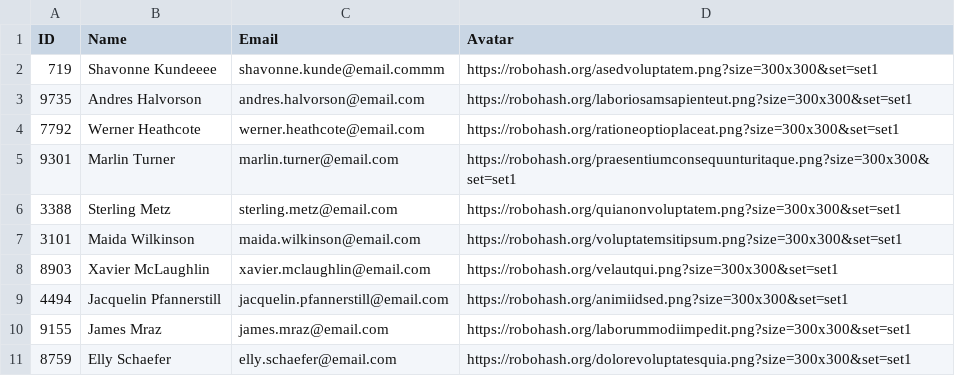
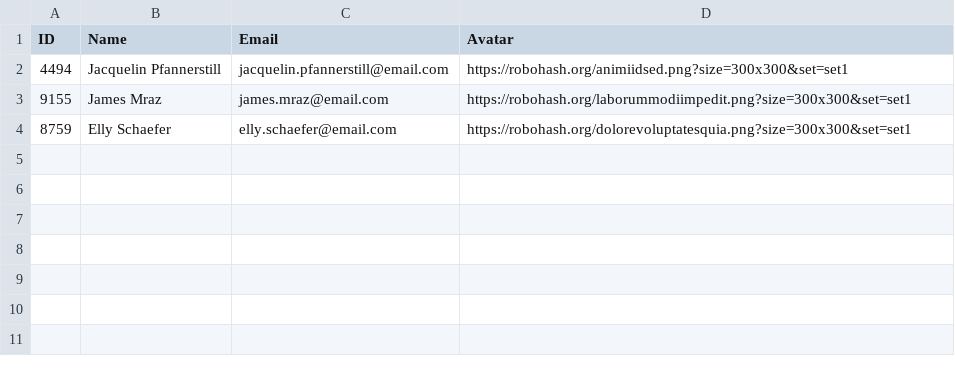
Before and after one commit to andrefonseca99/logica, a CSV file: users.csv, drawn as a sheet; the diff names each change by its address in the sheet, - before the commit and + after, or states it on an @@ line.

Commit message:
chore: updating csv

```diff
--- a/users.csv
+++ b/users.csv
-row 2: 719 | Shavonne Kundeeee | shavonne.kunde@email.commm | https://robohash.org/asedvoluptatem.png?size=300x300&set=set1
-row 3: 9735 | Andres Halvorson | andres.halvorson@email.com | https://robohash.org/laboriosamsapienteut.png?size=300x300&set=set1
-row 4: 7792 | Werner Heathcote | werner.heathcote@email.com | https://robohash.org/rationeoptioplaceat.png?size=300x300&set=set1
-row 5: 9301 | Marlin Turner | marlin.turner@email.com | https://robohash.org/praesentiumconsequunturitaque.png?size=300x300&set=set1
-row 6: 3388 | Sterling Metz | sterling.metz@email.com | https://robohash.org/quianonvoluptatem.png?size=300x300&set=set1
-row 7: 3101 | Maida Wilkinson | maida.wilkinson@email.com | https://robohash.org/voluptatemsitipsum.png?size=300x300&set=set1
-row 8: 8903 | Xavier McLaughlin | xavier.mclaughlin@email.com | https://robohash.org/velautqui.png?size=300x300&set=set1
```
